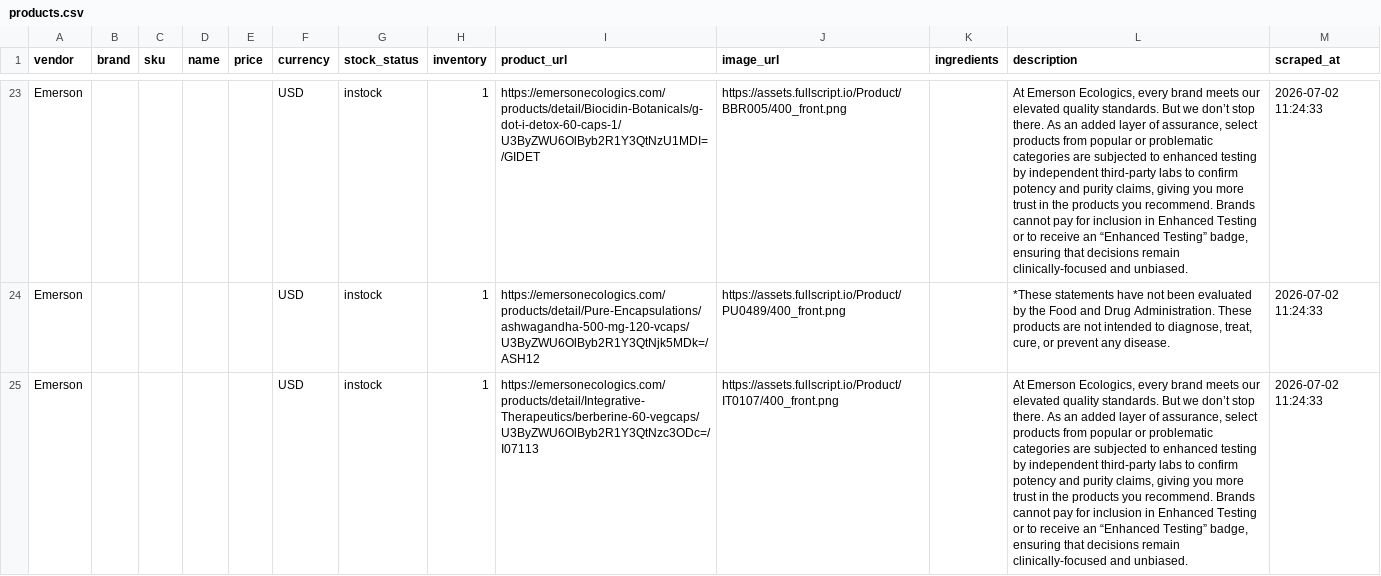
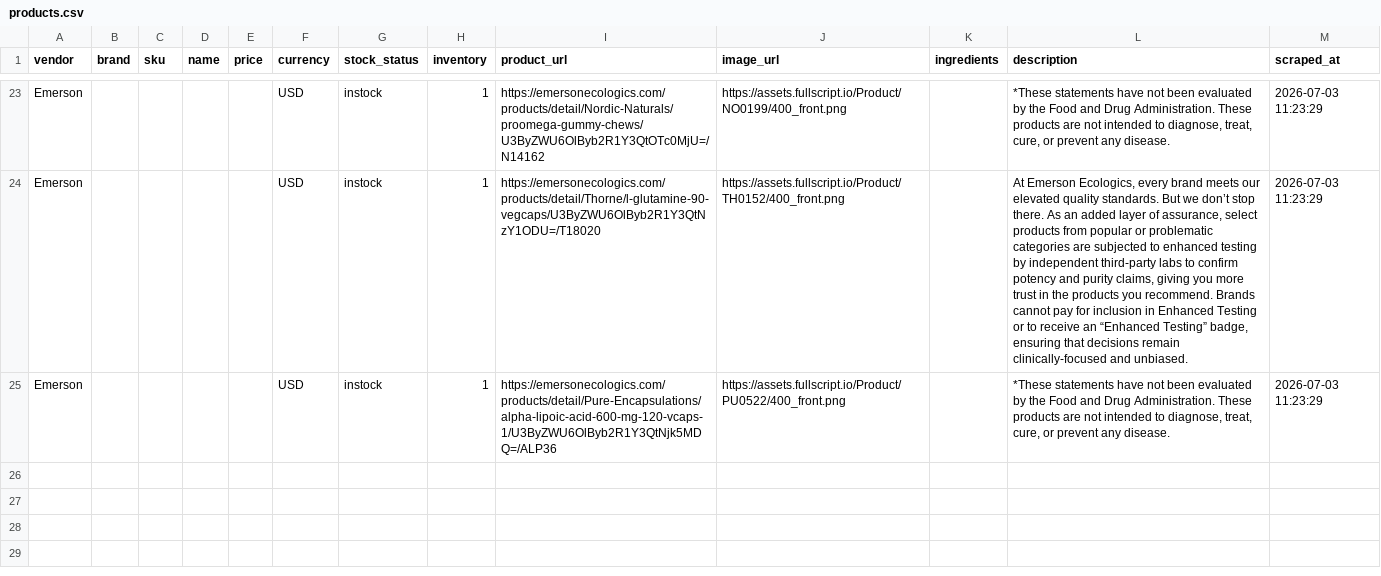
Before and after one commit to remystrong7/supplefind-imports, a CSV file: products.csv, drawn as a sheet; only a part is shown, gaps mark what is left out; the diff covers the shown part only; the diff names each change by its address in the sheet, - before the commit and + after, or states it on an @@ line.

```diff
--- a/products.csv
+++ b/products.csv
-I23 (product_url): https://emersonecologics.com/products/detail/Biocidin-Botanicals/g-dot-i-detox-60-caps-1/U3ByZWU6OlByb2R1Y3QtNzU1MDI=/GIDET
+I23 (product_url): https://emersonecologics.com/products/detail/Nordic-Naturals/proomega-gummy-chews/U3ByZWU6OlByb2R1Y3QtOTc0MjU=/N14162
-J23 (image_url): https://assets.fullscript.io/Product/BBR005/400_front.png
+J23 (image_url): https://assets.fullscript.io/Product/NO0199/400_front.png
-L23 (description): At Emerson Ecologics, every brand meets our elevated quality standards. But we don’t stop there. As an added layer of assurance, select products from popular or problematic categories are subjected to enhanced testing by independent third-party labs to confirm potency and purity claims, giving you more trust in the products you recommend. Brands cannot pay for inclusion in Enhanced Testing or to receive an “Enhanced Testing” badge, ensuring that decisions remain clinically-focused and unbiased.
+L23 (description): *These statements have not been evaluated by the Food and Drug Administration. These products are not intended to diagnose, treat, cure, or prevent any disease.
-M23:M25 (scraped_at): 2026-07-02 11:24:33
+M23:M25 (scraped_at): 2026-07-03 11:23:29
-I24 (product_url): https://emersonecologics.com/products/detail/Pure-Encapsulations/ashwagandha-500-mg-120-vcaps/U3ByZWU6OlByb2R1Y3QtNjk5MDk=/ASH12
+I24 (product_url): https://emersonecologics.com/products/detail/Thorne/l-glutamine-90-vegcaps/U3ByZWU6OlByb2R1Y3QtNzY1ODU=/T18020
-J24 (image_url): https://assets.fullscript.io/Product/PU0489/400_front.png
+J24 (image_url): https://assets.fullscript.io/Product/TH0152/400_front.png
-L24 (description): *These statements have not been evaluated by the Food and Drug Administration. These products are not intended to diagnose, treat, cure, or prevent any disease.
+L24 (description): At Emerson Ecologics, every brand meets our elevated quality standards. But we don’t stop there. As an added layer of assurance, select products from popular or problematic categories are subjected to enhanced testing by independent third-party labs to confirm potency and purity claims, giving you more trust in the products you recommend. Brands cannot pay for inclusion in Enhanced Testing or to receive an “Enhanced Testing” badge, ensuring that decisions remain clinically-focused and unbiased.
-I25 (product_url): https://emersonecologics.com/products/detail/Integrative-Therapeutics/berberine-60-vegcaps/U3ByZWU6OlByb2R1Y3QtNzc3ODc=/I07113
+I25 (product_url): https://emersonecologics.com/products/detail/Pure-Encapsulations/alpha-lipoic-acid-600-mg-120-vcaps-1/U3ByZWU6OlByb2R1Y3QtNjk5MDQ=/ALP36
-J25 (image_url): https://assets.fullscript.io/Product/IT0107/400_front.png
+J25 (image_url): https://assets.fullscript.io/Product/PU0522/400_front.png
-L25 (description): At Emerson Ecologics, every brand meets our elevated quality standards. But we don’t stop there. As an added layer of assurance, select products from popular or problematic categories are subjected to enhanced testing by independent third-party labs to confirm potency and purity claims, giving you more trust in the products you recommend. Brands cannot pay for inclusion in Enhanced Testing or to receive an “Enhanced Testing” badge, ensuring that decisions remain clinically-focused and unbiased.
+L25 (description): *These statements have not been evaluated by the Food and Drug Administration. These products are not intended to diagnose, treat, cure, or prevent any disease.
```
Also changed, not shown: 79 edited cells elsewhere in this file.
